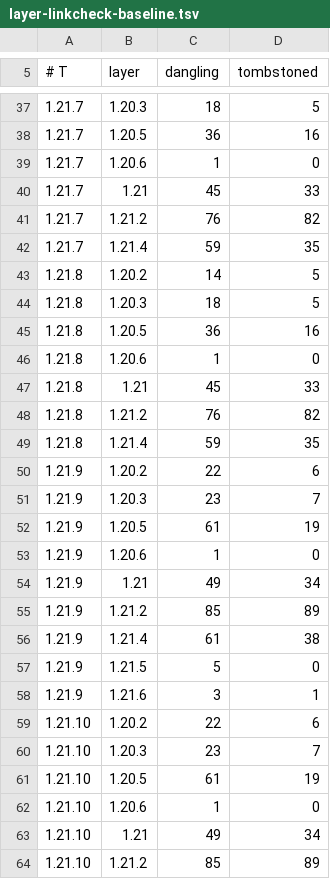
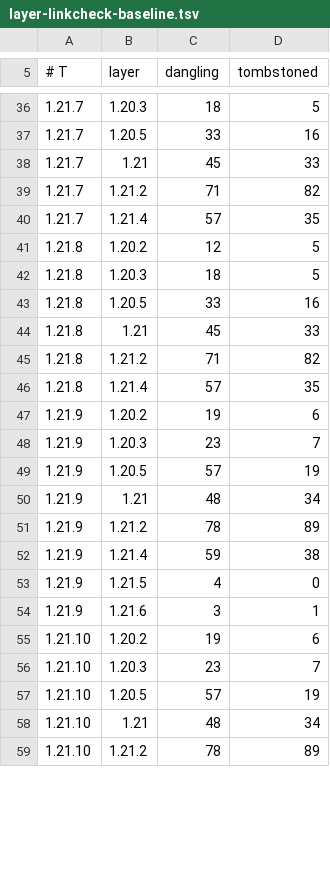
Before and after one commit to dextawa/CenturyBridge, a TSV file: core/segments/layer-linkcheck-baseline.tsv, drawn as a sheet; only a part is shown, gaps mark what is left out; the diff covers the shown part only.

```diff
--- a/core/segments/layer-linkcheck-baseline.tsv
+++ b/core/segments/layer-linkcheck-baseline.tsv
@@ -37,28 +36,24 @@
 1.21.7	1.20.3	18	5
-1.21.7	1.20.5	36	16
-1.21.7	1.20.6	1	0
+1.21.7	1.20.5	33	16
 1.21.7	1.21	45	33
-1.21.7	1.21.2	76	82
-1.21.7	1.21.4	59	35
-1.21.8	1.20.2	14	5
+1.21.7	1.21.2	71	82
+1.21.7	1.21.4	57	35
+1.21.8	1.20.2	12	5
 1.21.8	1.20.3	18	5
-1.21.8	1.20.5	36	16
-1.21.8	1.20.6	1	0
+1.21.8	1.20.5	33	16
 1.21.8	1.21	45	33
-1.21.8	1.21.2	76	82
-1.21.8	1.21.4	59	35
-1.21.9	1.20.2	22	6
+1.21.8	1.21.2	71	82
+1.21.8	1.21.4	57	35
+1.21.9	1.20.2	19	6
 1.21.9	1.20.3	23	7
-1.21.9	1.20.5	61	19
-1.21.9	1.20.6	1	0
-1.21.9	1.21	49	34
-1.21.9	1.21.2	85	89
-1.21.9	1.21.4	61	38
-1.21.9	1.21.5	5	0
+1.21.9	1.20.5	57	19
+1.21.9	1.21	48	34
+1.21.9	1.21.2	78	89
+1.21.9	1.21.4	59	38
+1.21.9	1.21.5	4	0
 1.21.9	1.21.6	3	1
-1.21.10	1.20.2	22	6
+1.21.10	1.20.2	19	6
 1.21.10	1.20.3	23	7
-1.21.10	1.20.5	61	19
-1.21.10	1.20.6	1	0
-1.21.10	1.21	49	34
-1.21.10	1.21.2	85	89
+1.21.10	1.20.5	57	19
+1.21.10	1.21	48	34
+1.21.10	1.21.2	78	89
```
Also changed, not shown: 6 removed rows and 62 edited cells elsewhere in this file, 3 other files.
